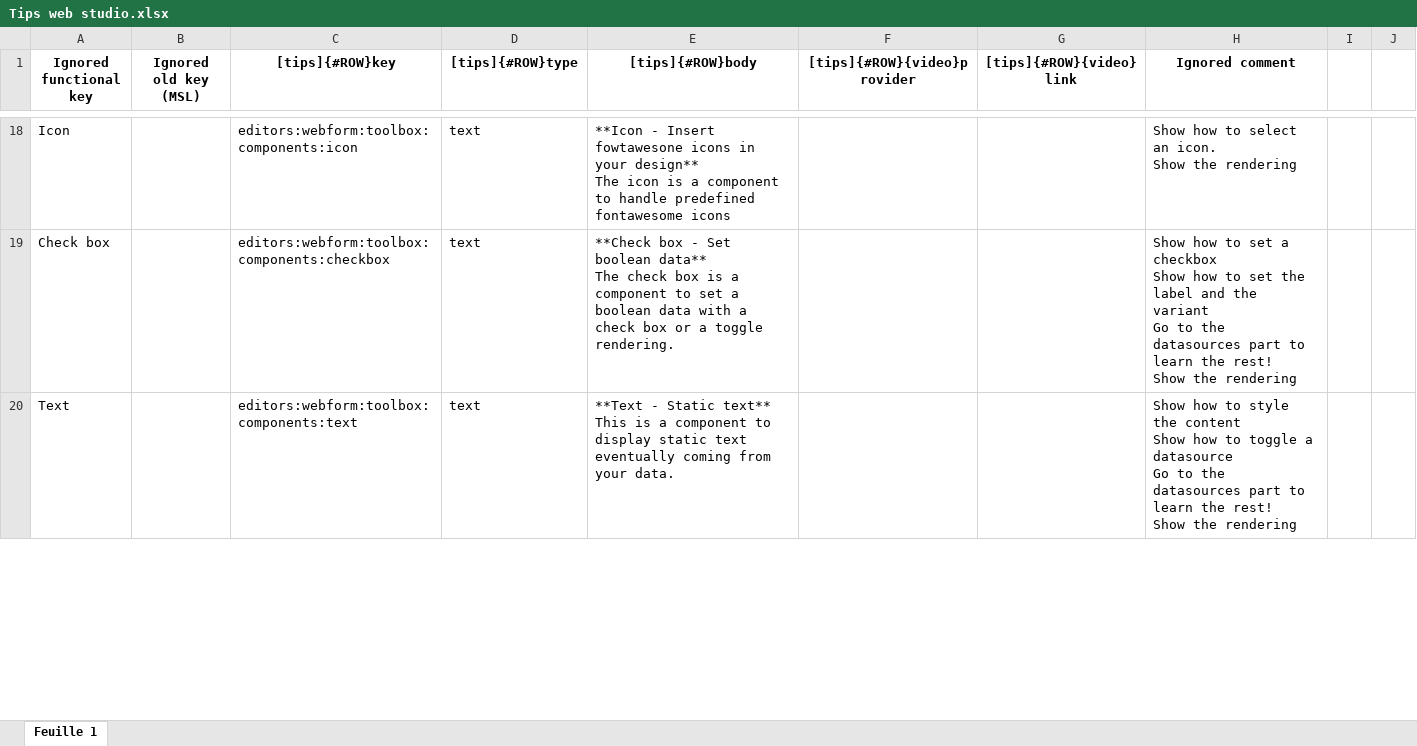
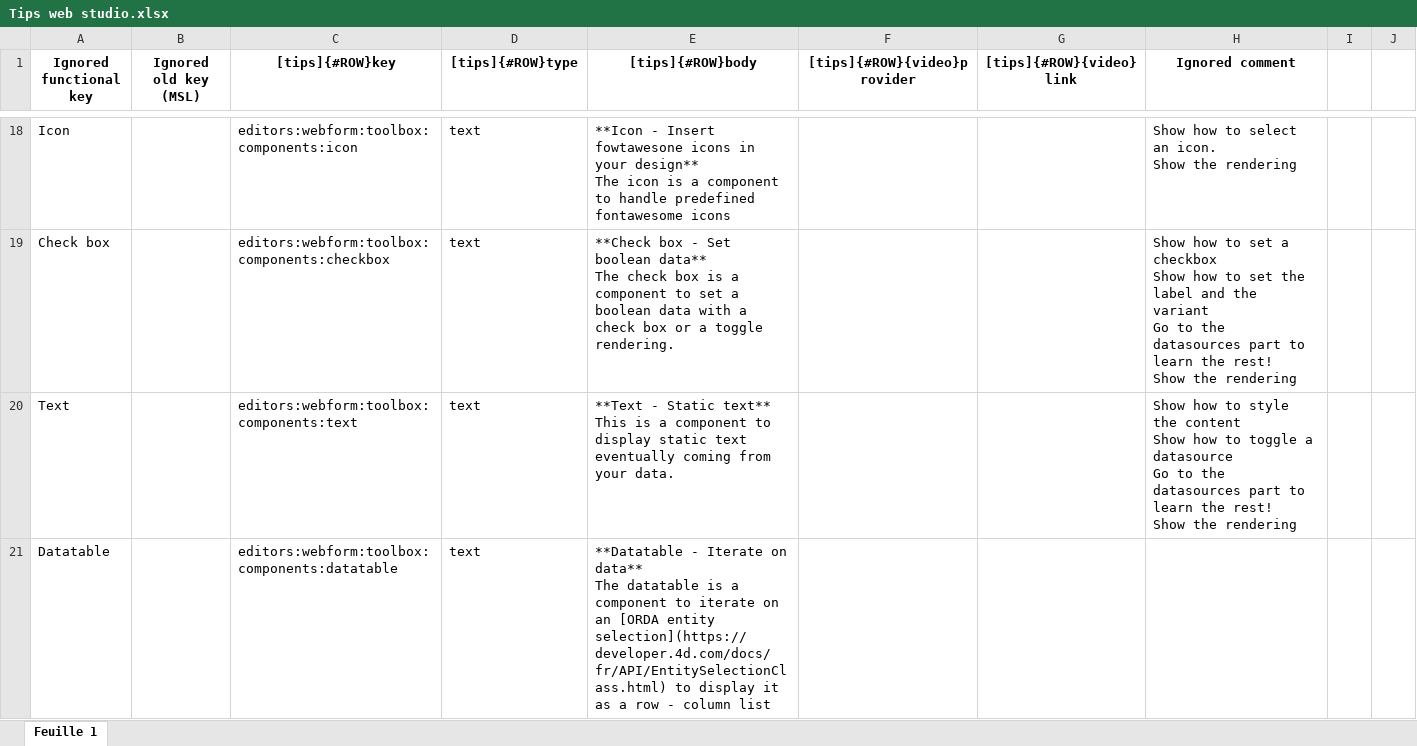
Before and after one commit to 4d/Web-studio-TIPS, an Excel workbook: Tips web studio.xlsx, sheet Feuille 1, drawn as a sheet; only a part is shown, gaps mark what is left out; values as stored, in another font and other column widths than the file's, no borders; charts and pictures not drawn; ↵ is a line break in a cell; the diff covers the shown part only; the diff names each change by its address in the sheet, - before the commit and + after, or states it on an @@ line.

Commit message:
Update Tips web studio.xlsx

```diff
--- a/Tips web studio.xlsx (sheet Feuille 1)
+++ b/Tips web studio.xlsx (sheet Feuille 1)
+row 21: Datatable |  | editors:webform:toolbox:components:datatable | text | **Datatable - Iterate on data** ↵ The datatable is a component to iterate on an [ORDA entity selection](https://developer.4d.com/docs/fr/API/EntitySelectionClass.html) to display it as a row - column list
```
Also changed, not shown: 1 edited cell elsewhere in this sheet.
